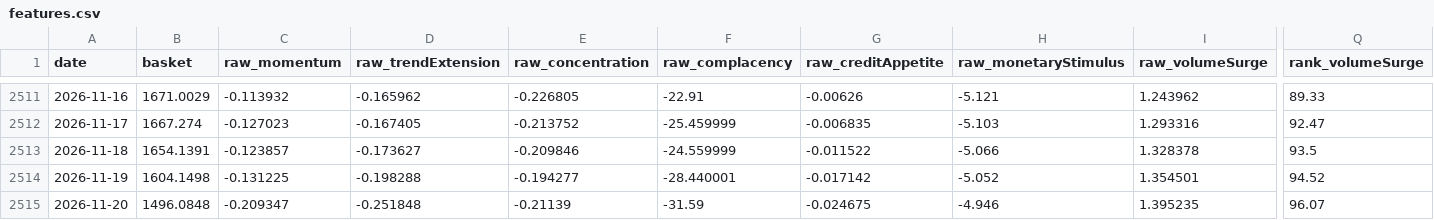
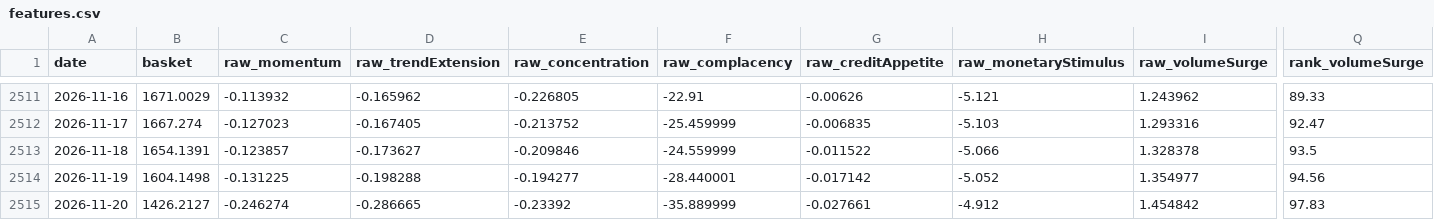
Before and after one commit to xzhangfox/ai-bubble-monitor, a CSV file: data/ai-bubble/features.csv, drawn as a sheet; only a part is shown, gaps mark what is left out; the diff covers the shown part only; the diff names each change by its address in the sheet, - before the commit and + after, or states it on an @@ line.

```diff
--- a/data/ai-bubble/features.csv
+++ b/data/ai-bubble/features.csv
-I2514 (raw_volumeSurge): 1.354501
+I2514 (raw_volumeSurge): 1.354977
-Q2514 (rank_volumeSurge): 94.52
+Q2514 (rank_volumeSurge): 94.56
-B2515 (basket): 1496.0848
+B2515 (basket): 1426.2127
-C2515 (raw_momentum): -0.209347
+C2515 (raw_momentum): -0.246274
-D2515 (raw_trendExtension): -0.251848
+D2515 (raw_trendExtension): -0.286665
-E2515 (raw_concentration): -0.21139
+E2515 (raw_concentration): -0.23392
-F2515 (raw_complacency): -31.59
+F2515 (raw_complacency): -35.889999
-G2515 (raw_creditAppetite): -0.024675
+G2515 (raw_creditAppetite): -0.027661
-H2515 (raw_monetaryStimulus): -4.946
+H2515 (raw_monetaryStimulus): -4.912
-I2515 (raw_volumeSurge): 1.395235
+I2515 (raw_volumeSurge): 1.454842
-Q2515 (rank_volumeSurge): 96.07
+Q2515 (rank_volumeSurge): 97.83
```
Also changed, not shown: 7 edited cells elsewhere in this file, 3 other files.
